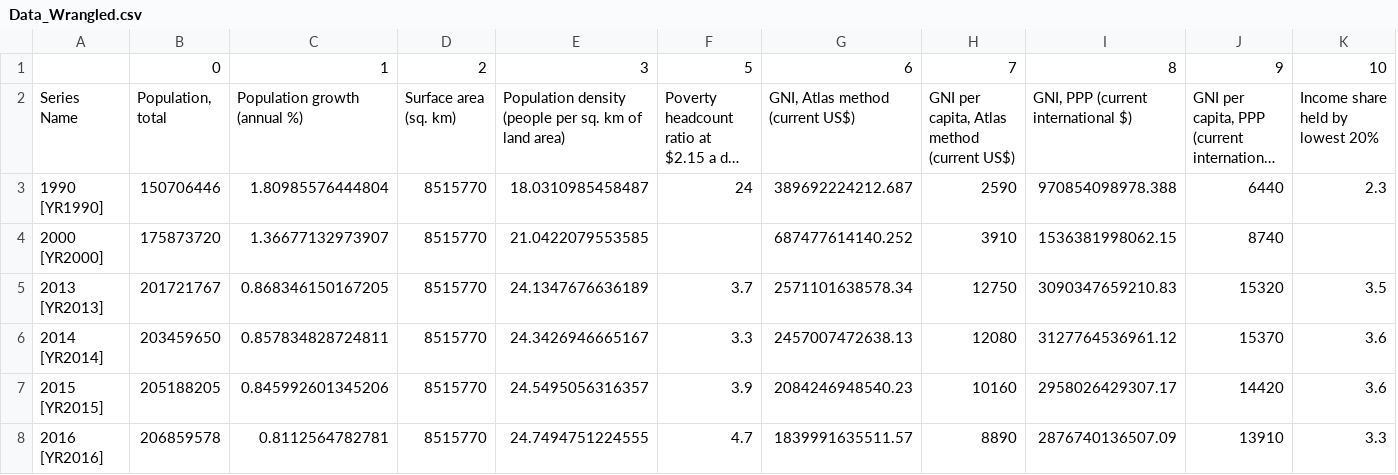
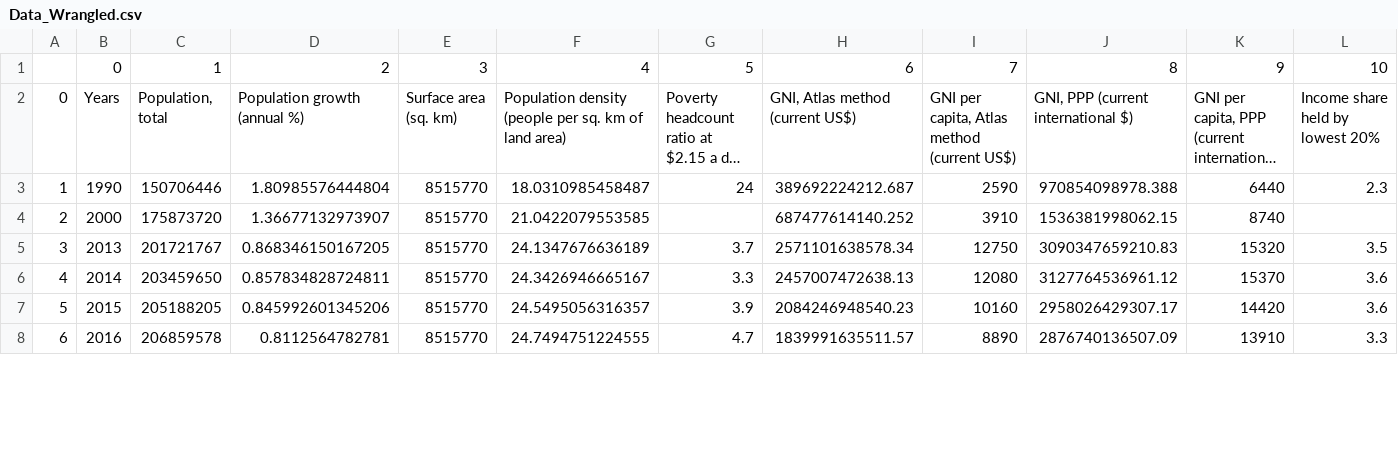
Before and after one commit to devGvieira/Analysis_BrWDI, a CSV file: Data_Wrangled.csv, drawn as a sheet; only a part is shown; long unchanged cells end in …; removed rows and columns are numbered as before the commit, all else as after; rows hold the shown columns only; the diff names each change by its address in the sheet, - before the commit and + after, or states it on an @@ line.

```diff
--- a/Data_Wrangled.csv
+++ b/Data_Wrangled.csv
-column A, rows 2-8: Series Name | 1990 [YR1990] | 2000 [YR2000] | 2013 [YR2013] | 2014 [YR2014] | 2015 [YR2015] | 2016 [YR2016]
+column A, rows 2-8: 0 | 1 | 2 | 3 | 4 | 5 | 6
+column B, rows 2-8: Years | 1990 | 2000 | 2013 | 2014 | 2015 | 2016
-row 1:  | 0 | 1 | 2 | 3 | 5 | 6 | 7 | 8 | 9 | 10
+row 1:  | 0 | 1 | 2 | 3 | 4 | 5 | 6 | 7 | 8 | 9 | 10
```
Also changed, not shown: 4 other files.
